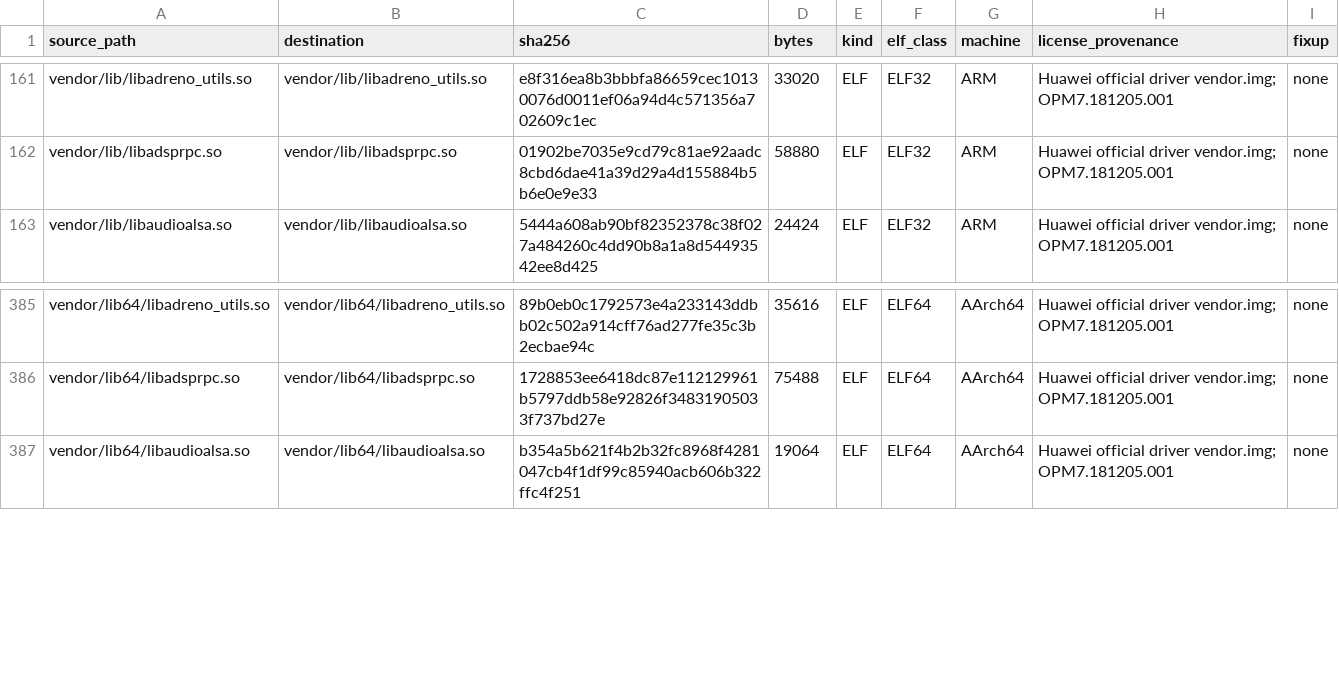
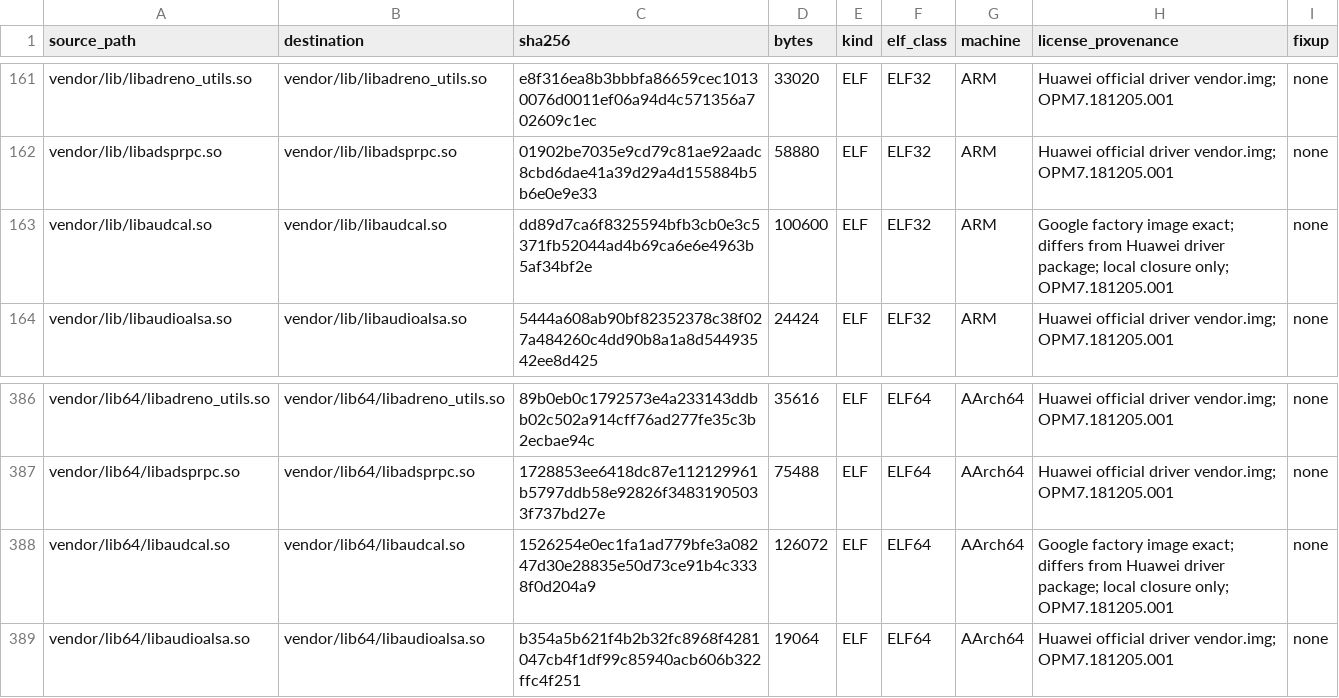
Before and after one commit to derveror/vendor_huawei_angler, a TSV file: BLOB_PROVENANCE.tsv, drawn as a sheet; only a part is shown, gaps mark what is left out.

Commit message:
angler: generate audcal closure metadata

```diff
--- a/BLOB_PROVENANCE.tsv
+++ b/BLOB_PROVENANCE.tsv
@@ -162,2 +162,3 @@ vendor/lib/libadreno_utils.so	vendor/lib/libadreno_utils.so	e8f316ea8b3bbbfa8665
 vendor/lib/libadsprpc.so	vendor/lib/libadsprpc.so	01902be7035e9cd79c81ae92aadc8cbd6dae41a39d29a4d155884b5b6e0e9e33	58880	ELF	ELF32	ARM	Huawei official driver vendor.img; OPM7.181205.001	none
+vendor/lib/libaudcal.so	vendor/lib/libaudcal.so	dd89d7ca6f8325594bfb3cb0e3c5371fb52044ad4b69ca6e6e4963b5af34bf2e	100600	ELF	ELF32	ARM	Google factory image exact; differs from Huawei driver package; local closure only; OPM7.181205.001	none
 vendor/lib/libaudioalsa.so	vendor/lib/libaudioalsa.so	5444a608ab90bf82352378c38f027a484260c4dd90b8a1a8d54493542ee8d425	24424	ELF	ELF32	ARM	Huawei official driver vendor.img; OPM7.181205.001	none
@@ -386,2 +387,3 @@ vendor/lib64/libadreno_utils.so	vendor/lib64/libadreno_utils.so	89b0eb0c1792573e
 vendor/lib64/libadsprpc.so	vendor/lib64/libadsprpc.so	1728853ee6418dc87e112129961b5797ddb58e92826f34831905033f737bd27e	75488	ELF	ELF64	AArch64	Huawei official driver vendor.img; OPM7.181205.001	none
+vendor/lib64/libaudcal.so	vendor/lib64/libaudcal.so	1526254e0ec1fa1ad779bfe3a08247d30e28835e50d73ce91b4c3338f0d204a9	126072	ELF	ELF64	AArch64	Google factory image exact; differs from Huawei driver package; local closure only; OPM7.181205.001	none
 vendor/lib64/libaudioalsa.so	vendor/lib64/libaudioalsa.so	b354a5b621f4b2b32fc8968f4281047cb4f1df99c85940acb606b322ffc4f251	19064	ELF	ELF64	AArch64	Huawei official driver vendor.img; OPM7.181205.001	none
```
Also changed, not shown: 5 other files.
